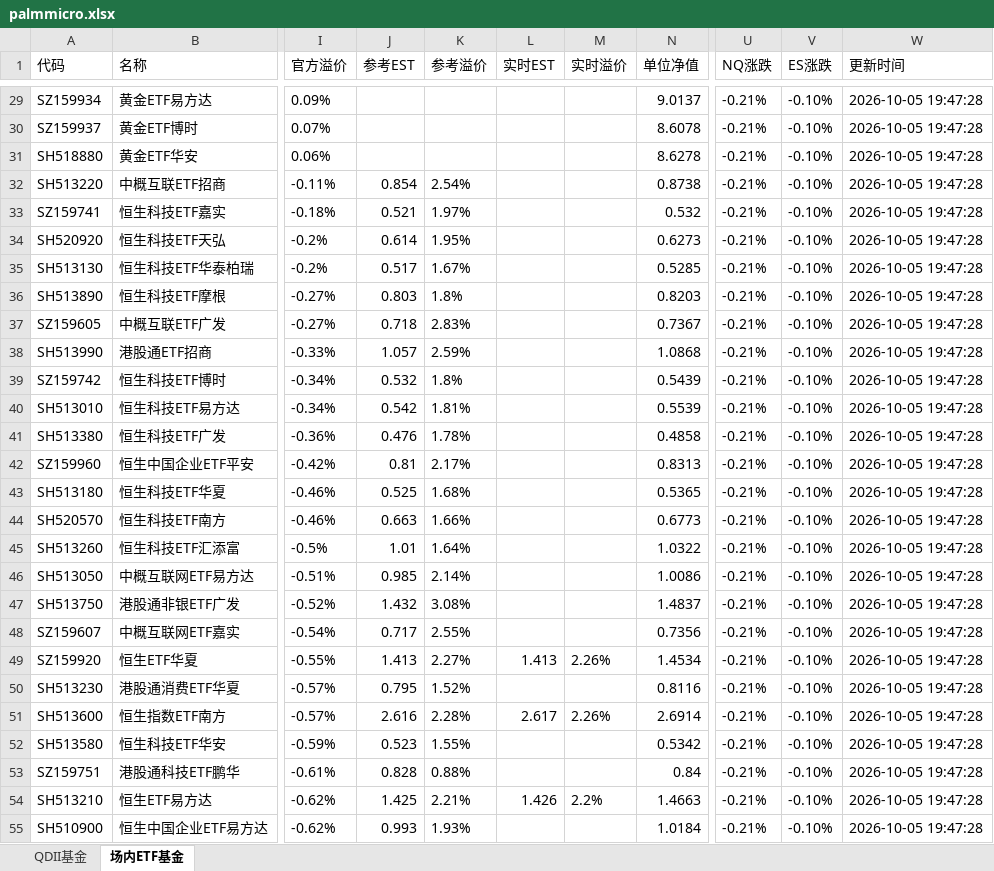
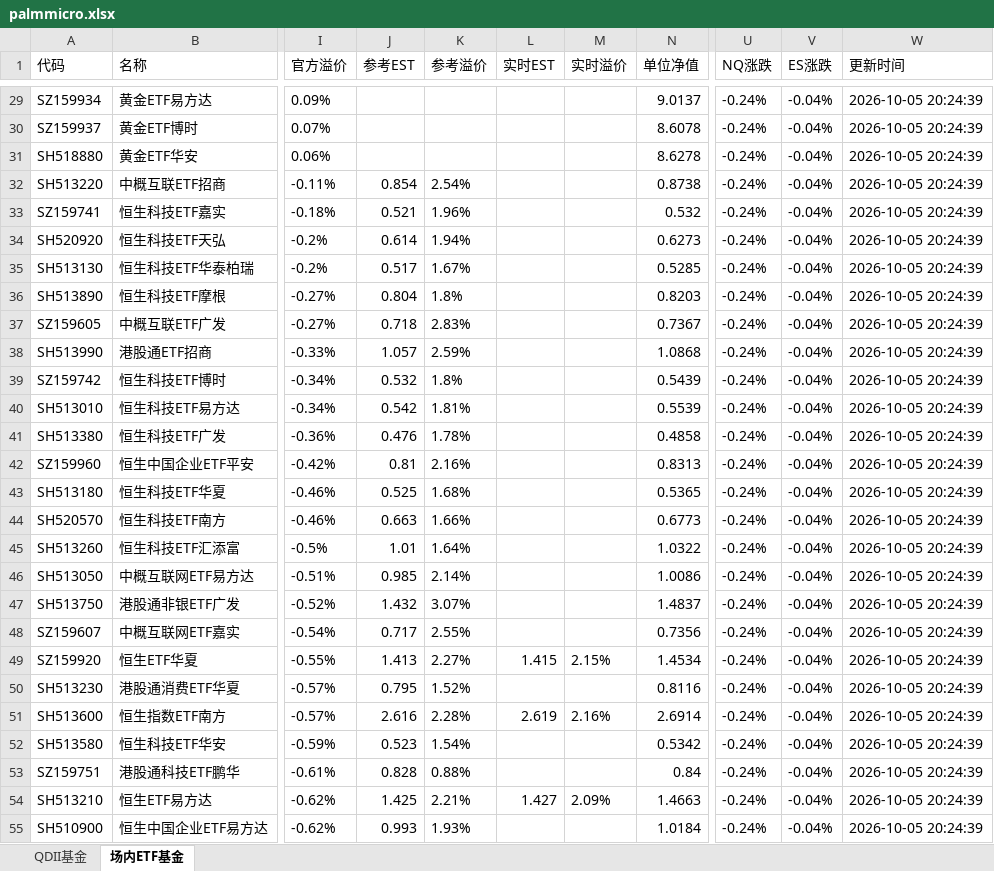
Before and after one commit to codes84/etf-monitor, an Excel workbook: palmmicro.xlsx, sheet 场内ETF基金, drawn as a sheet; only a part is shown, gaps mark what is left out; values as stored, in another font and other column widths than the file's, no borders; the diff covers the shown part only; the diff names each change by its address in the sheet, - before the commit and + after, or states it on an @@ line.

```diff
--- a/palmmicro.xlsx (sheet 场内ETF基金)
+++ b/palmmicro.xlsx (sheet 场内ETF基金)
-U29:U55 (NQ涨跌): -0.21%
+U29:U55 (NQ涨跌): -0.24%
-V29:V55 (ES涨跌): -0.10%
+V29:V55 (ES涨跌): -0.04%
-W29:W55 (更新时间): 2026-10-05 19:47:28
+W29:W55 (更新时间): 2026-10-05 20:24:39
-K33 (参考溢价): 1.97%
+K33 (参考溢价): 1.96%
-K34 (参考溢价): 1.95%
+K34 (参考溢价): 1.94%
-J36 (参考EST): 0.803
+J36 (参考EST): 0.804
-K42 (参考溢价): 2.17%
+K42 (参考溢价): 2.16%
-K47 (参考溢价): 3.08%
+K47 (参考溢价): 3.07%
-L49 (实时EST): 1.413
+L49 (实时EST): 1.415
-M49 (实时溢价): 2.26%
+M49 (实时溢价): 2.15%
-L51 (实时EST): 2.617
+L51 (实时EST): 2.619
-M51 (实时溢价): 2.26%
+M51 (实时溢价): 2.16%
-K52 (参考溢价): 1.55%
+K52 (参考溢价): 1.54%
-L54 (实时EST): 1.426
+L54 (实时EST): 1.427
-M54 (实时溢价): 2.2%
+M54 (实时溢价): 2.09%
```
Also changed, not shown: 152 edited cells elsewhere in this sheet, sheet QDII基金, 1 other file.
